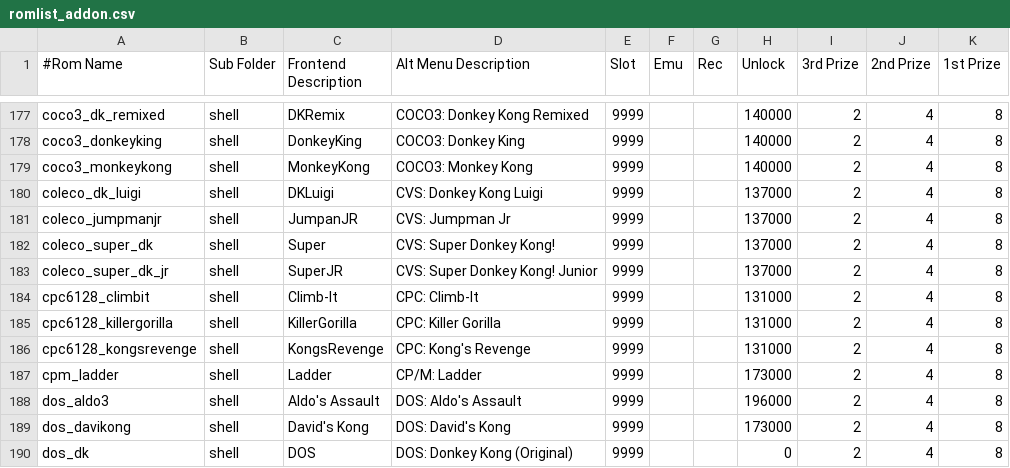
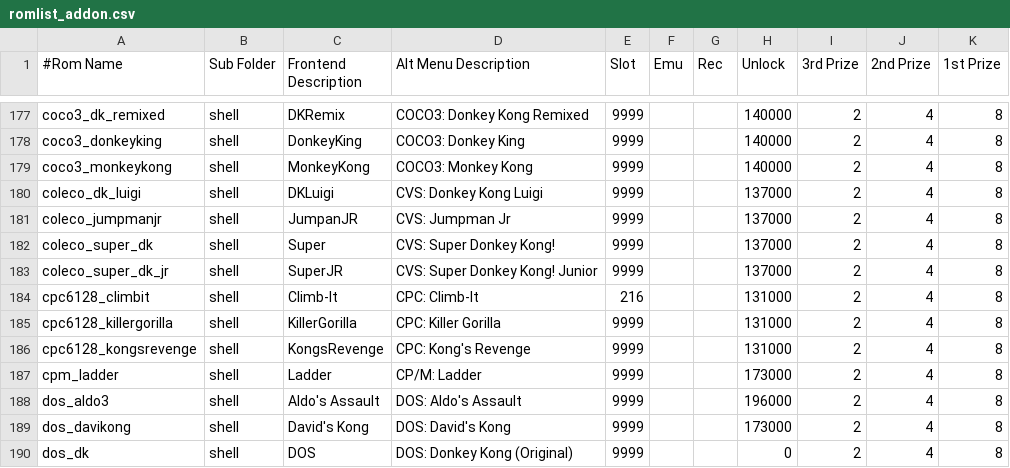
Before and after one commit to 10yard/dkafe, a CSV file: romlist_addon.csv, drawn as a sheet; only a part is shown, gaps mark what is left out.

```diff
--- a/romlist_addon.csv
+++ b/romlist_addon.csv
@@ -183,3 +183,3 @@ coleco_super_dk,shell,Super,CVS: Super Donkey Kong!,9999,,,137000,2,4,8
 coleco_super_dk_jr,shell,SuperJR,CVS: Super Donkey Kong! Junior,9999,,,137000,2,4,8
-cpc6128_climbit,shell,Climb-It,CPC: Climb-It,9999,,,131000,2,4,8
+cpc6128_climbit,shell,Climb-It,CPC: Climb-It,216,,,131000,2,4,8
 cpc6128_killergorilla,shell,KillerGorilla,CPC: Killer Gorilla,9999,,,131000,2,4,8
```
Also changed, not shown: 6 other files.
